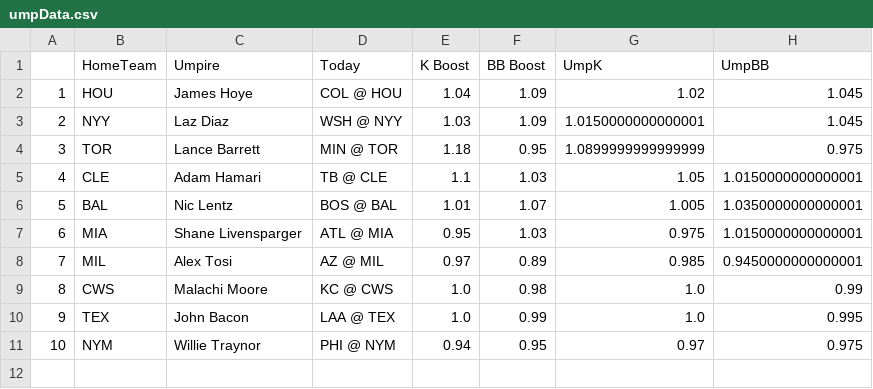
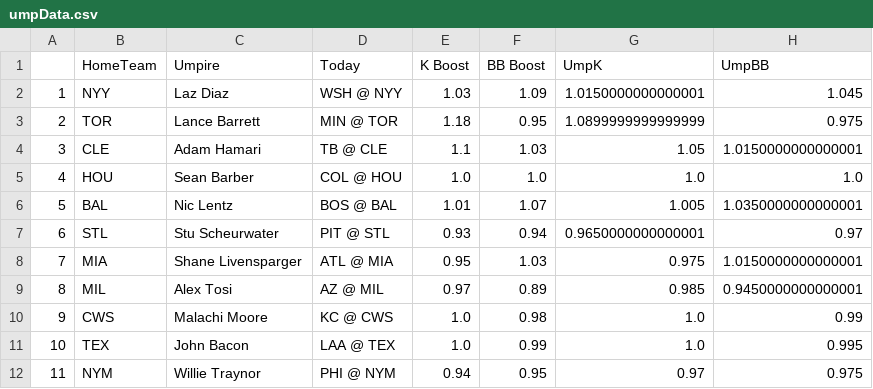
Before and after one commit to JonPGH/slateProj, a CSV file: Data/umpData.csv, drawn as a sheet; removed rows and columns are numbered as before the commit, all else as after; the diff names each change by its address in the sheet, - before the commit and + after, or states it on an @@ line.

```diff
--- a/Data/umpData.csv
+++ b/Data/umpData.csv
-row 2: 1 | HOU | James Hoye | COL @ HOU | 1.04 | 1.09 | 1.02 | 1.045
@@ column A renumbered from row 2 down @@
+row 5: 4 | HOU | Sean Barber | COL @ HOU | 1.0 | 1.0 | 1.0 | 1.0
+row 7: 6 | STL | Stu Scheurwater | PIT @ STL | 0.93 | 0.94 | 0.9650000000000001 | 0.97
```
Also changed, not shown: Data/Tableau_DailyHitterProj.csv, Data/betValues.csv, 11 other files.
